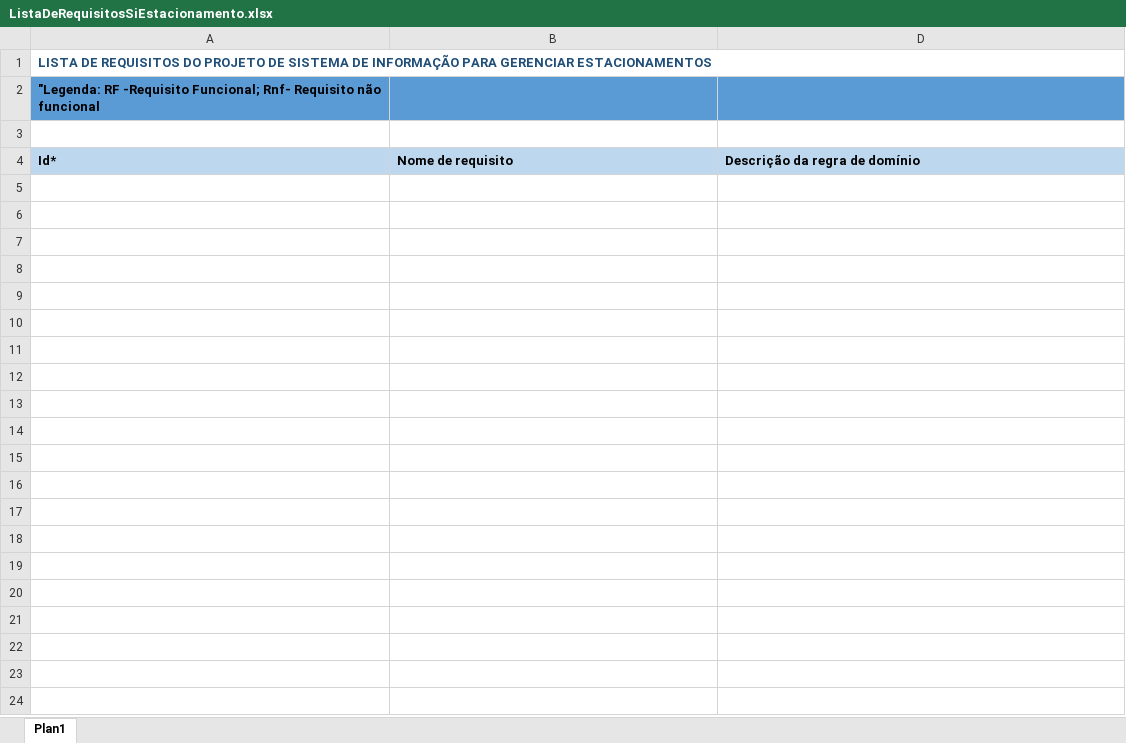
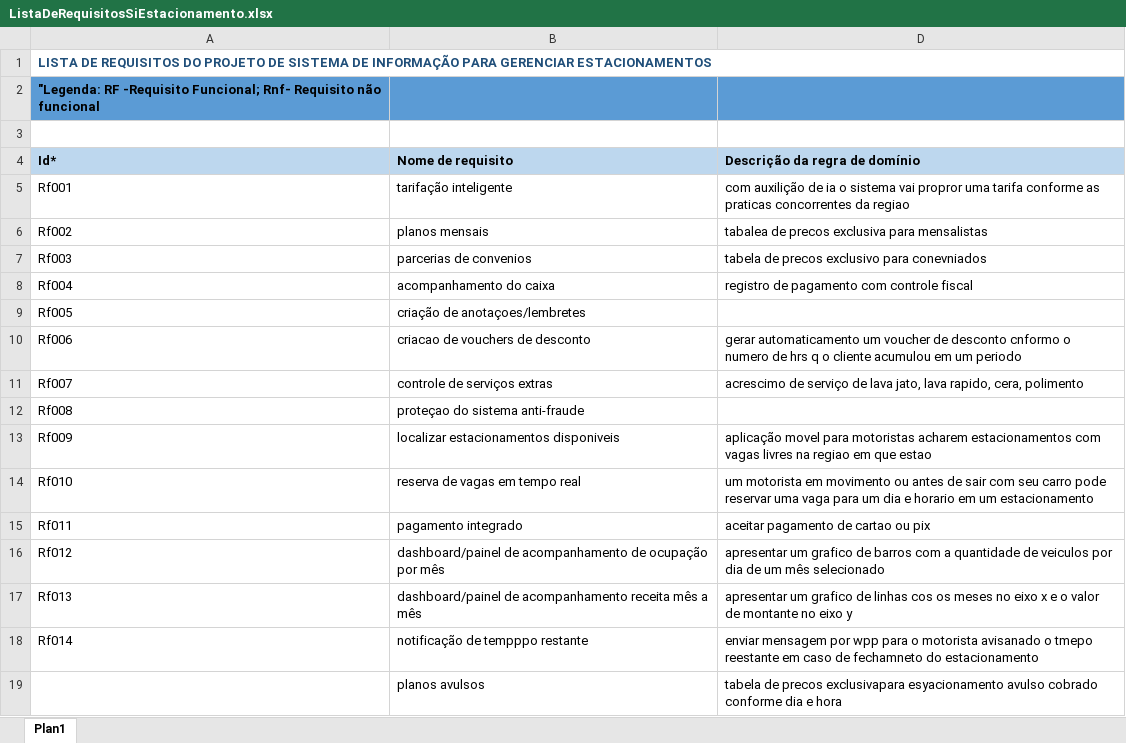
Before and after one commit to giovanamazzeimoraes-png/25IPG-SiEstacionamento-2026, an Excel workbook: PastaDocsEngenhariaSw/ListaDeRequisitosSiEstacionamento.xlsx, sheet Plan1, drawn as a sheet; values as stored, in another font and other column widths than the file's, no borders; the diff names each change by its address in the sheet, - before the commit and + after, or states it on an @@ line.

Commit message:
2a versao requisitos de pesquisa de referencia
segunda versao da lista com requisitos identificados por pesquisa de referenicas

```diff
--- a/PastaDocsEngenhariaSw/ListaDeRequisitosSiEstacionamento.xlsx (sheet Plan1)
+++ b/PastaDocsEngenhariaSw/ListaDeRequisitosSiEstacionamento.xlsx (sheet Plan1)
+row 5: Rf001 | tarifação inteligente | com auxilição de ia o sistema vai propror uma tarifa conforme as praticas concorrentes da regiao
+row 6: Rf002 | planos mensais | tabalea de precos exclusiva para mensalistas
+row 7: Rf003 | parcerias de convenios | tabela de precos exclusivo para conevniados
+row 8: Rf004 | acompanhamento do caixa | registro de pagamento com controle fiscal
+row 9: Rf005 | criação de anotaçoes/lembretes
+row 10: Rf006 | criacao de vouchers de desconto | gerar automaticamento um voucher de desconto cnformo o numero de hrs q o cliente acumulou em um periodo
+row 11: Rf007 | controle de serviços extras | acrescimo de serviço de lava jato, lava rapido, cera, polimento
+row 12: Rf008 | proteçao do sistema anti-fraude
+row 13: Rf009 | localizar estacionamentos disponiveis | aplicação movel para motoristas acharem estacionamentos com vagas livres na regiao em que estao
+row 14: Rf010 | reserva de vagas em tempo real | um motorista em movimento ou antes de sair com seu carro pode reservar uma vaga para um dia e horario em um estacionamento
+row 15: Rf011 | pagamento integrado | aceitar pagamento de cartao ou pix
+row 16: Rf012 | dashboard/painel de acompanhamento de ocupação por mês | apresentar um grafico de barros com a quantidade de veiculos por dia de um mês selecionado
+row 17: Rf013 | dashboard/painel de acompanhamento receita mês a mês | apresentar um grafico de linhas cos os meses no eixo x e o valor de montante no eixo y
+row 18: Rf014 | notificação de tempppo restante | enviar mensagem por wpp para o motorista avisanado o tmepo reestante em caso de fechamneto do estacionamento
+row 19:  | planos avulsos | tabela de precos exclusivapara esyacionamento avulso cobrado conforme dia e hora
```
